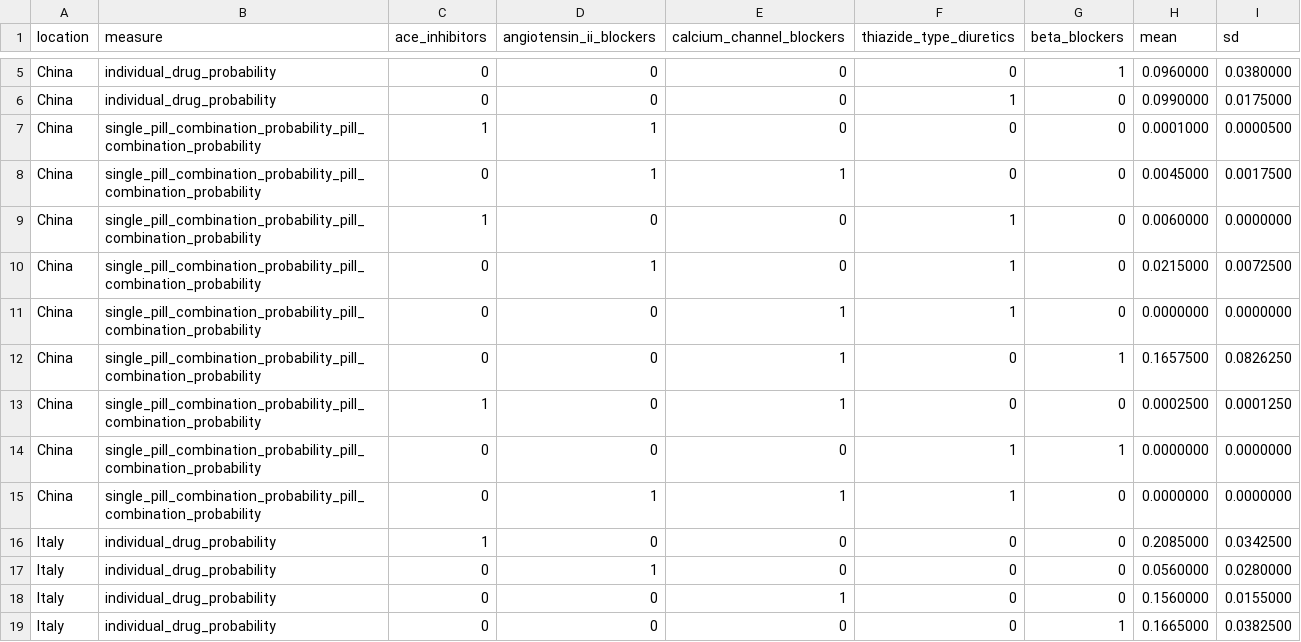
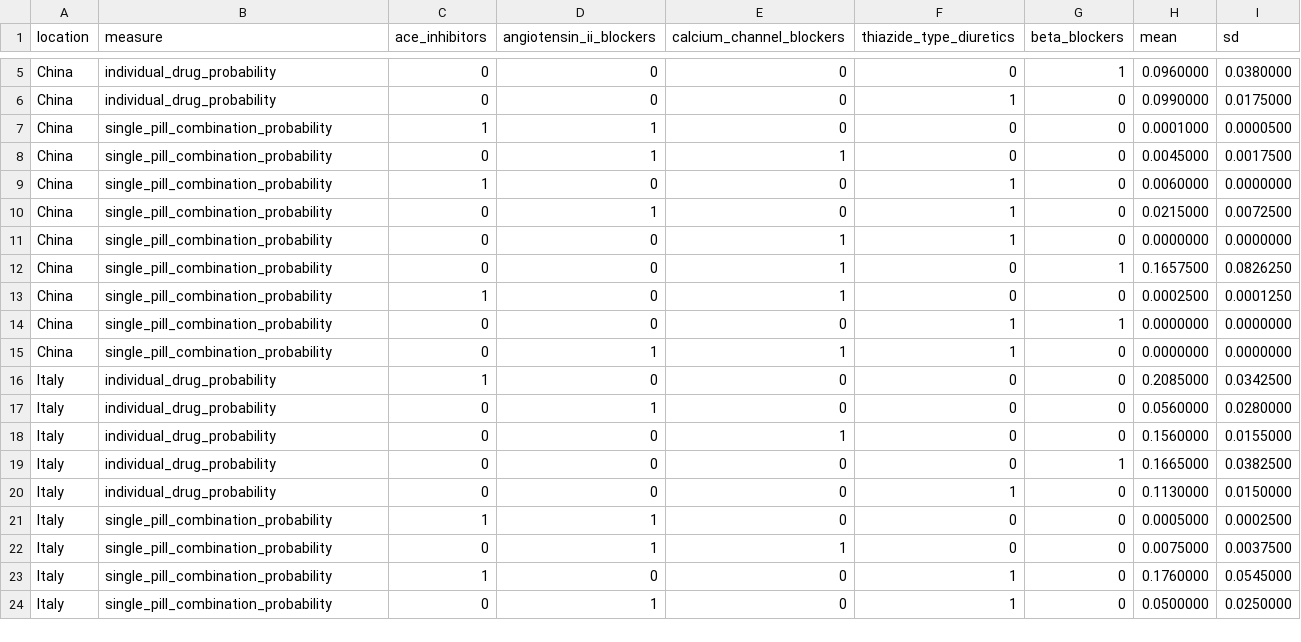
Before and after one commit to ihmeuw/vivarium_csu_hypertension_sdc, a CSV file: src/vivarium_csu_hypertension_sdc/external_data/medication_probabilities.csv, drawn as a sheet; only a part is shown, gaps mark what is left out; the shorter side is filled out with more unchanged rows.

Commit message:
fix typos

```diff
--- a/src/vivarium_csu_hypertension_sdc/external_data/medication_probabilities.csv
+++ b/src/vivarium_csu_hypertension_sdc/external_data/medication_probabilities.csv
@@ -6,11 +6,11 @@ China,individual_drug_probability,0,0,0,0,1,0.0960000,0.0380000
 China,individual_drug_probability,0,0,0,1,0,0.0990000,0.0175000
-China,single_pill_combination_probability_pill_combination_probability,1,1,0,0,0,0.0001000,0.0000500
-China,single_pill_combination_probability_pill_combination_probability,0,1,1,0,0,0.0045000,0.0017500
-China,single_pill_combination_probability_pill_combination_probability,1,0,0,1,0,0.0060000,0.0000000
-China,single_pill_combination_probability_pill_combination_probability,0,1,0,1,0,0.0215000,0.0072500
-China,single_pill_combination_probability_pill_combination_probability,0,0,1,1,0,0.0000000,0.0000000
-China,single_pill_combination_probability_pill_combination_probability,0,0,1,0,1,0.1657500,0.0826250
-China,single_pill_combination_probability_pill_combination_probability,1,0,1,0,0,0.0002500,0.0001250
-China,single_pill_combination_probability_pill_combination_probability,0,0,0,1,1,0.0000000,0.0000000
-China,single_pill_combination_probability_pill_combination_probability,0,1,1,1,0,0.0000000,0.0000000
+China,single_pill_combination_probability,1,1,0,0,0,0.0001000,0.0000500
+China,single_pill_combination_probability,0,1,1,0,0,0.0045000,0.0017500
+China,single_pill_combination_probability,1,0,0,1,0,0.0060000,0.0000000
+China,single_pill_combination_probability,0,1,0,1,0,0.0215000,0.0072500
+China,single_pill_combination_probability,0,0,1,1,0,0.0000000,0.0000000
+China,single_pill_combination_probability,0,0,1,0,1,0.1657500,0.0826250
+China,single_pill_combination_probability,1,0,1,0,0,0.0002500,0.0001250
+China,single_pill_combination_probability,0,0,0,1,1,0.0000000,0.0000000
+China,single_pill_combination_probability,0,1,1,1,0,0.0000000,0.0000000
 Italy,individual_drug_probability,1,0,0,0,0,0.2085000,0.0342500
```
